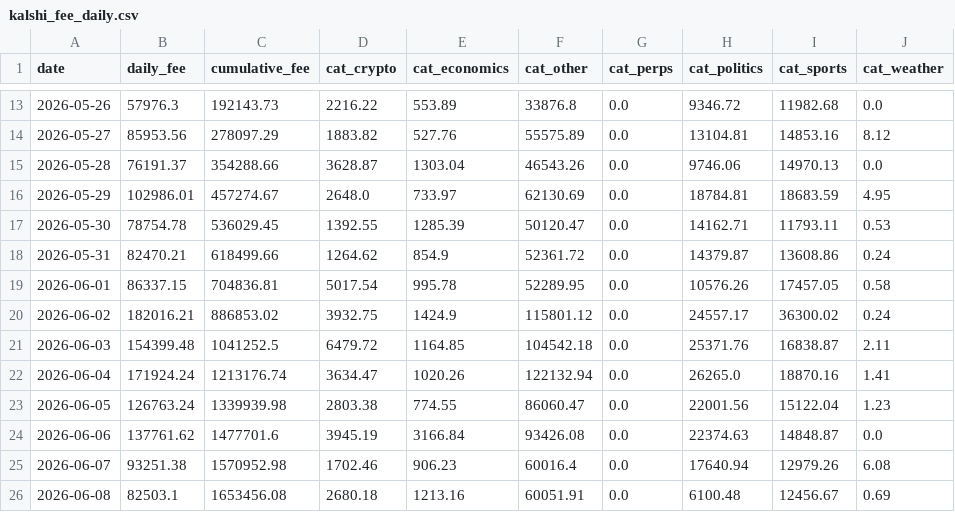
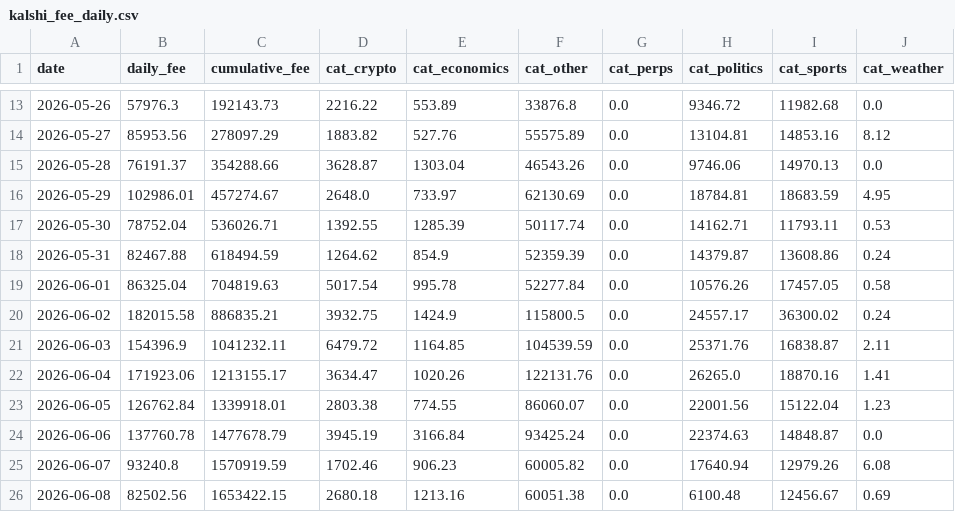
Before and after one commit to ManiFed/KalshiFees, a CSV file: kalshi_fee_daily.csv, drawn as a sheet; only a part is shown, gaps mark what is left out; the diff covers the shown part only.

```diff
--- a/kalshi_fee_daily.csv
+++ b/kalshi_fee_daily.csv
@@ -16,11 +16,11 @@ date,daily_fee,cumulative_fee,cat_crypto,cat_economics,cat_other,cat_perps,cat_p
 2026-05-29,102986.01,457274.67,2648.0,733.97,62130.69,0.0,18784.81,18683.59,4.95
-2026-05-30,78754.78,536029.45,1392.55,1285.39,50120.47,0.0,14162.71,11793.11,0.53
-2026-05-31,82470.21,618499.66,1264.62,854.9,52361.72,0.0,14379.87,13608.86,0.24
-2026-06-01,86337.15,704836.81,5017.54,995.78,52289.95,0.0,10576.26,17457.05,0.58
-2026-06-02,182016.21,886853.02,3932.75,1424.9,115801.12,0.0,24557.17,36300.02,0.24
-2026-06-03,154399.48,1041252.5,6479.72,1164.85,104542.18,0.0,25371.76,16838.87,2.11
-2026-06-04,171924.24,1213176.74,3634.47,1020.26,122132.94,0.0,26265.0,18870.16,1.41
-2026-06-05,126763.24,1339939.98,2803.38,774.55,86060.47,0.0,22001.56,15122.04,1.23
-2026-06-06,137761.62,1477701.6,3945.19,3166.84,93426.08,0.0,22374.63,14848.87,0.0
-2026-06-07,93251.38,1570952.98,1702.46,906.23,60016.4,0.0,17640.94,12979.26,6.08
-2026-06-08,82503.1,1653456.08,2680.18,1213.16,60051.91,0.0,6100.48,12456.67,0.69
+2026-05-30,78752.04,536026.71,1392.55,1285.39,50117.74,0.0,14162.71,11793.11,0.53
+2026-05-31,82467.88,618494.59,1264.62,854.9,52359.39,0.0,14379.87,13608.86,0.24
+2026-06-01,86325.04,704819.63,5017.54,995.78,52277.84,0.0,10576.26,17457.05,0.58
+2026-06-02,182015.58,886835.21,3932.75,1424.9,115800.5,0.0,24557.17,36300.02,0.24
+2026-06-03,154396.9,1041232.11,6479.72,1164.85,104539.59,0.0,25371.76,16838.87,2.11
+2026-06-04,171923.06,1213155.17,3634.47,1020.26,122131.76,0.0,26265.0,18870.16,1.41
+2026-06-05,126762.84,1339918.01,2803.38,774.55,86060.07,0.0,22001.56,15122.04,1.23
+2026-06-06,137760.78,1477678.79,3945.19,3166.84,93425.24,0.0,22374.63,14848.87,0.0
+2026-06-07,93240.8,1570919.59,1702.46,906.23,60005.82,0.0,17640.94,12979.26,6.08
+2026-06-08,82502.56,1653422.15,2680.18,1213.16,60051.38,0.0,6100.48,12456.67,0.69
```
Also changed, not shown: 1 added row and 141 edited cells elsewhere in this file, 1 other file.
